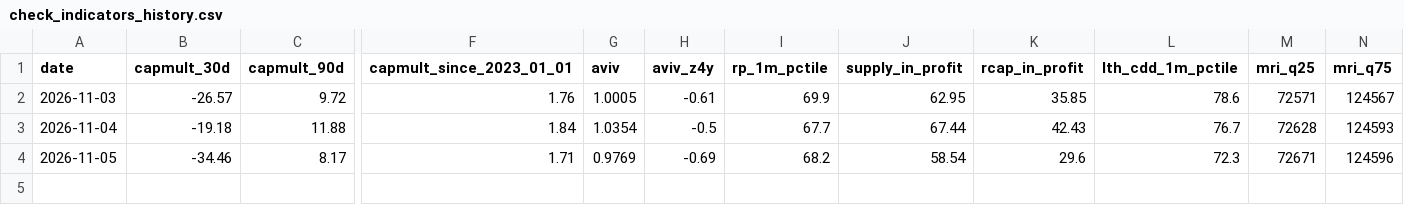
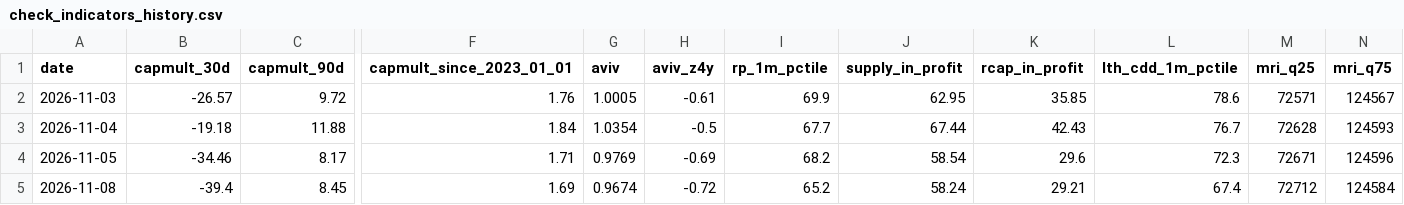
Before and after one commit to BigSky71/btc-thesis-feeds, a CSV file: check_indicators_history.csv, drawn as a sheet; only a part is shown, gaps mark what is left out; rows hold the shown columns only; the diff names each change by its address in the sheet, - before the commit and + after, or states it on an @@ line.

```diff
--- a/check_indicators_history.csv
+++ b/check_indicators_history.csv
+row 5: 2026-11-08 | -39.4 | 8.45 | 1.69 | 0.9674 | -0.72 | 65.2 | 58.24 | 29.21 | 67.4 | 72712 | 124584
```
Also changed, not shown: 5 other files.
